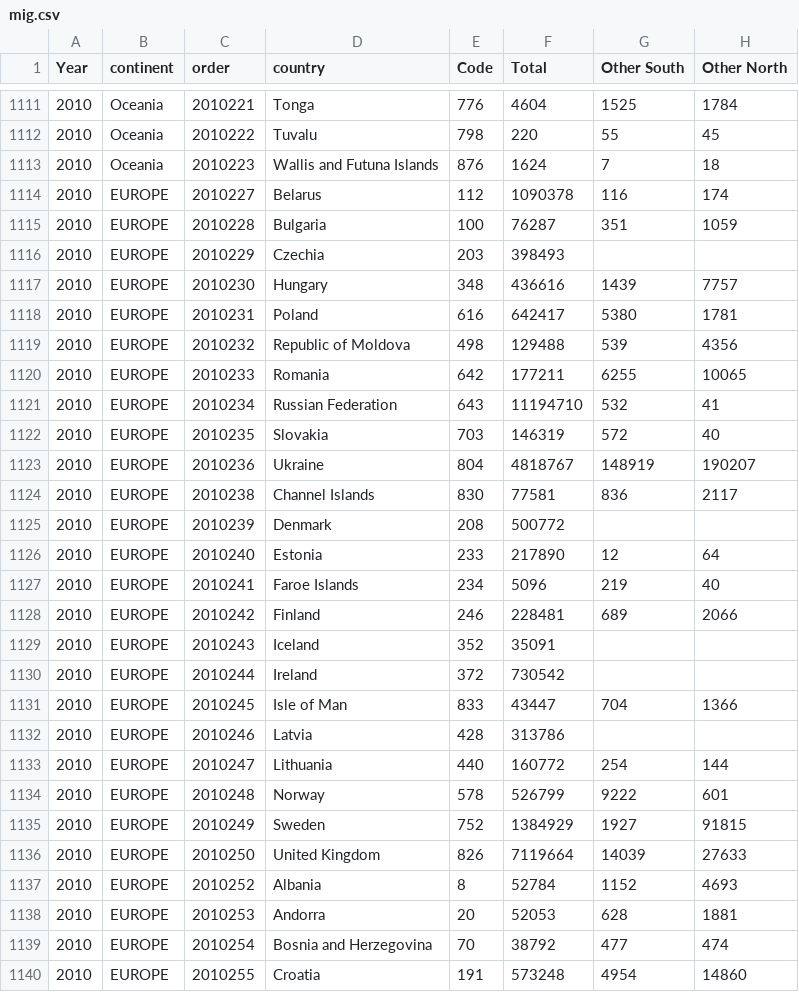
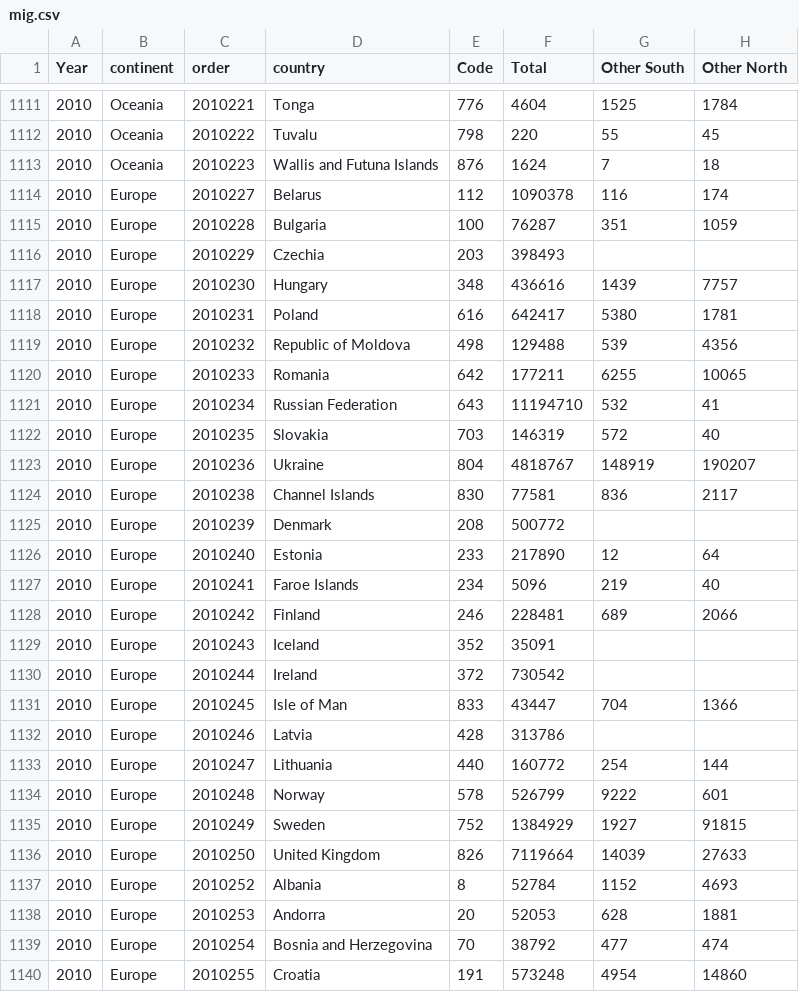
Before and after one commit to niv-a/18CSE301J_RA2011003011096, a CSV file: mig.csv, drawn as a sheet; only a part is shown, gaps mark what is left out; the diff covers the shown part only.

```diff
--- a/mig.csv
+++ b/mig.csv
@@ -1113,28 +1113,28 @@ Year,continent,order,country,Code,Total,Other South,Other North
 2010, Oceania,2010223,Wallis and Futuna Islands,876,1624,7,18
-2010,EUROPE,2010227,Belarus,112,1090378,116,174
-2010,EUROPE,2010228,Bulgaria,100,76287,351,1059
-2010,EUROPE,2010229,Czechia,203,398493,,
-2010,EUROPE,2010230,Hungary,348,436616,1439,7757
-2010,EUROPE,2010231,Poland,616,642417,5380,1781
-2010,EUROPE,2010232,Republic of Moldova,498,129488,539,4356
-2010,EUROPE,2010233,Romania,642,177211,6255,10065
-2010,EUROPE,2010234,Russian Federation,643,11194710,532,41
-2010,EUROPE,2010235,Slovakia,703,146319,572,40
-2010,EUROPE,2010236,Ukraine,804,4818767,148919,190207
-2010,EUROPE,2010238,Channel Islands,830,77581,836,2117
-2010,EUROPE,2010239,Denmark,208,500772,,
-2010,EUROPE,2010240,Estonia,233,217890,12,64
-2010,EUROPE,2010241,Faroe Islands,234,5096,219,40
-2010,EUROPE,2010242,Finland,246,228481,689,2066
-2010,EUROPE,2010243,Iceland,352,35091,,
-2010,EUROPE,2010244,Ireland,372,730542,,
-2010,EUROPE,2010245,Isle of Man,833,43447,704,1366
-2010,EUROPE,2010246,Latvia,428,313786,,
-2010,EUROPE,2010247,Lithuania,440,160772,254,144
-2010,EUROPE,2010248,Norway,578,526799,9222,601
-2010,EUROPE,2010249,Sweden,752,1384929,1927,91815
-2010,EUROPE,2010250,United Kingdom,826,7119664,14039,27633
-2010,EUROPE,2010252,Albania,8,52784,1152,4693
-2010,EUROPE,2010253,Andorra,20,52053,628,1881
-2010,EUROPE,2010254,Bosnia and Herzegovina,70,38792,477,474
-2010,EUROPE,2010255,Croatia,191,573248,4954,14860
+2010,Europe,2010227,Belarus,112,1090378,116,174
+2010,Europe,2010228,Bulgaria,100,76287,351,1059
+2010,Europe,2010229,Czechia,203,398493,,
+2010,Europe,2010230,Hungary,348,436616,1439,7757
+2010,Europe,2010231,Poland,616,642417,5380,1781
+2010,Europe,2010232,Republic of Moldova,498,129488,539,4356
+2010,Europe,2010233,Romania,642,177211,6255,10065
+2010,Europe,2010234,Russian Federation,643,11194710,532,41
+2010,Europe,2010235,Slovakia,703,146319,572,40
+2010,Europe,2010236,Ukraine,804,4818767,148919,190207
+2010,Europe,2010238,Channel Islands,830,77581,836,2117
+2010,Europe,2010239,Denmark,208,500772,,
+2010,Europe,2010240,Estonia,233,217890,12,64
+2010,Europe,2010241,Faroe Islands,234,5096,219,40
+2010,Europe,2010242,Finland,246,228481,689,2066
+2010,Europe,2010243,Iceland,352,35091,,
+2010,Europe,2010244,Ireland,372,730542,,
+2010,Europe,2010245,Isle of Man,833,43447,704,1366
+2010,Europe,2010246,Latvia,428,313786,,
+2010,Europe,2010247,Lithuania,440,160772,254,144
+2010,Europe,2010248,Norway,578,526799,9222,601
+2010,Europe,2010249,Sweden,752,1384929,1927,91815
+2010,Europe,2010250,United Kingdom,826,7119664,14039,27633
+2010,Europe,2010252,Albania,8,52784,1152,4693
+2010,Europe,2010253,Andorra,20,52053,628,1881
+2010,Europe,2010254,Bosnia and Herzegovina,70,38792,477,474
+2010,Europe,2010255,Croatia,191,573248,4954,14860
```
Also changed, not shown: 169 edited cells elsewhere in this file.
